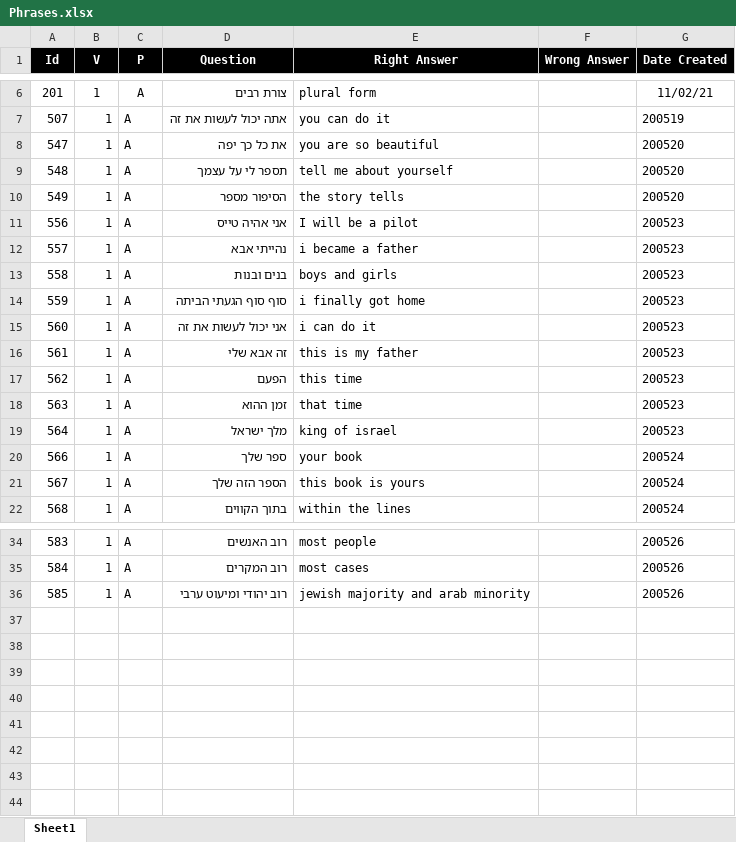
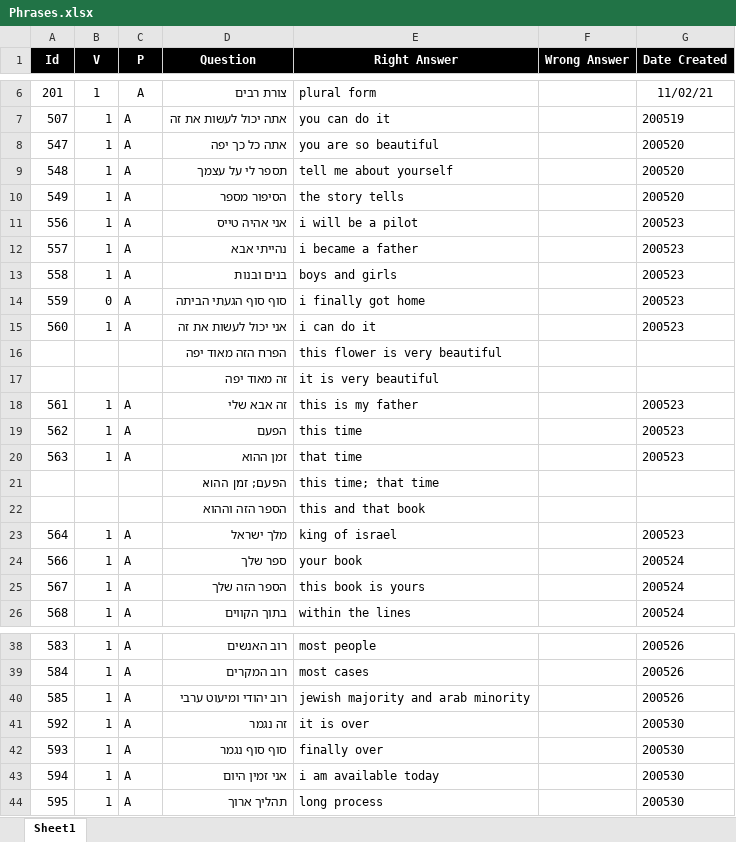
Before and after one commit to valdas1966/myq, an Excel workbook: Questions/English/Phrases.xlsx, sheet Sheet1, drawn as a sheet; only a part is shown, gaps mark what is left out; values as stored, in another font and other column widths than the file's, no borders; conditional formats not drawn; the diff names each change by its address in the sheet, - before the commit and + after, or states it on an @@ line.

```diff
--- a/Questions/English/Phrases.xlsx (sheet Sheet1)
+++ b/Questions/English/Phrases.xlsx (sheet Sheet1)
-D8 (Question): את כל כך יפה
+D8 (Question): אתה כל כך יפה
-E11 (Right Answer): I will be a pilot
+E11 (Right Answer): i will be a pilot
-B14 (V): 1
+B14 (V): 0
+row 16:  |  |  | הפרח הזה מאוד יפה | this flower is very beautiful
+row 17:  |  |  | זה מאוד יפה | it is very beautiful
+row 21:  |  |  | הפעם; זמן ההוא | this time; that time
+row 22:  |  |  | הספר הזה וההוא | this and that book
+row 41: 592 | 1 | A | זה נגמר | it is over |  | 200530
+row 42: 593 | 1 | A | סוף סוף נגמר | finally over |  | 200530
+row 43: 594 | 1 | A | אני זמין היום | i am available today |  | 200530
+row 44: 595 | 1 | A | תהליך ארוך | long process |  | 200530
```
Also changed, not shown: Questions/English/Popular 1000.xlsx, Questions/English/Popular 2000.xlsx, 34 other files.
